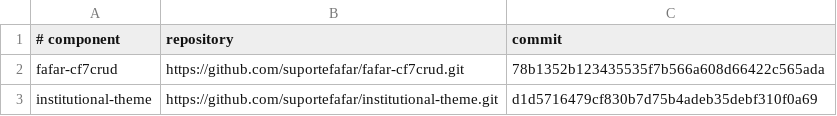
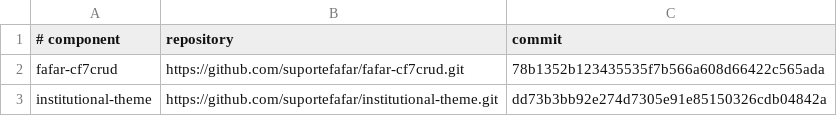
Before and after one commit to suportefafar/olympus, a TSV file: wordpress/institutional-components.tsv, drawn as a sheet.

Commit message:
Pin institutional theme release dd73b3b

```diff
--- a/wordpress/institutional-components.tsv
+++ b/wordpress/institutional-components.tsv
@@ -2,2 +2,2 @@
 fafar-cf7crud	https://github.com/suportefafar/fafar-cf7crud.git	78b1352b123435535f7b566a608d66422c565ada
-institutional-theme	https://github.com/suportefafar/institutional-theme.git	d1d5716479cf830b7d75b4adeb35debf310f0a69
+institutional-theme	https://github.com/suportefafar/institutional-theme.git	dd73b3bb92e274d7305e91e85150326cdb04842a
```
